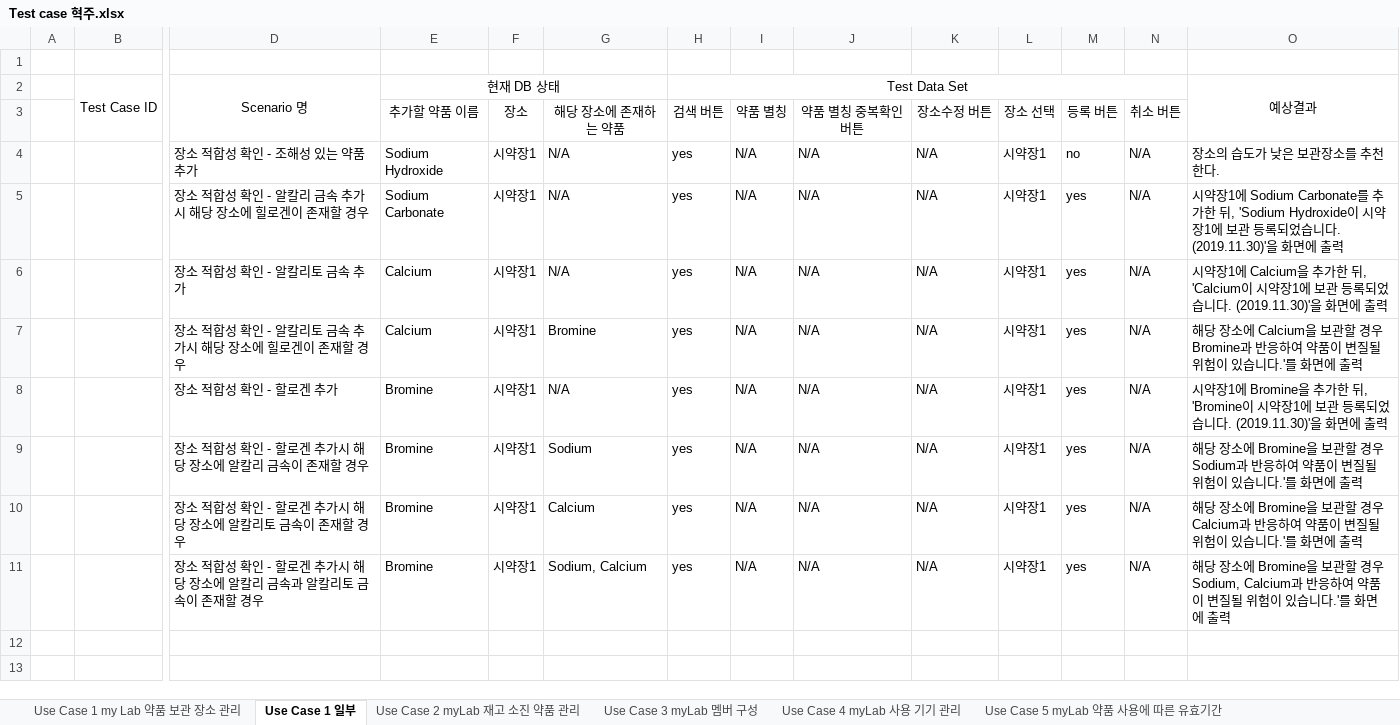
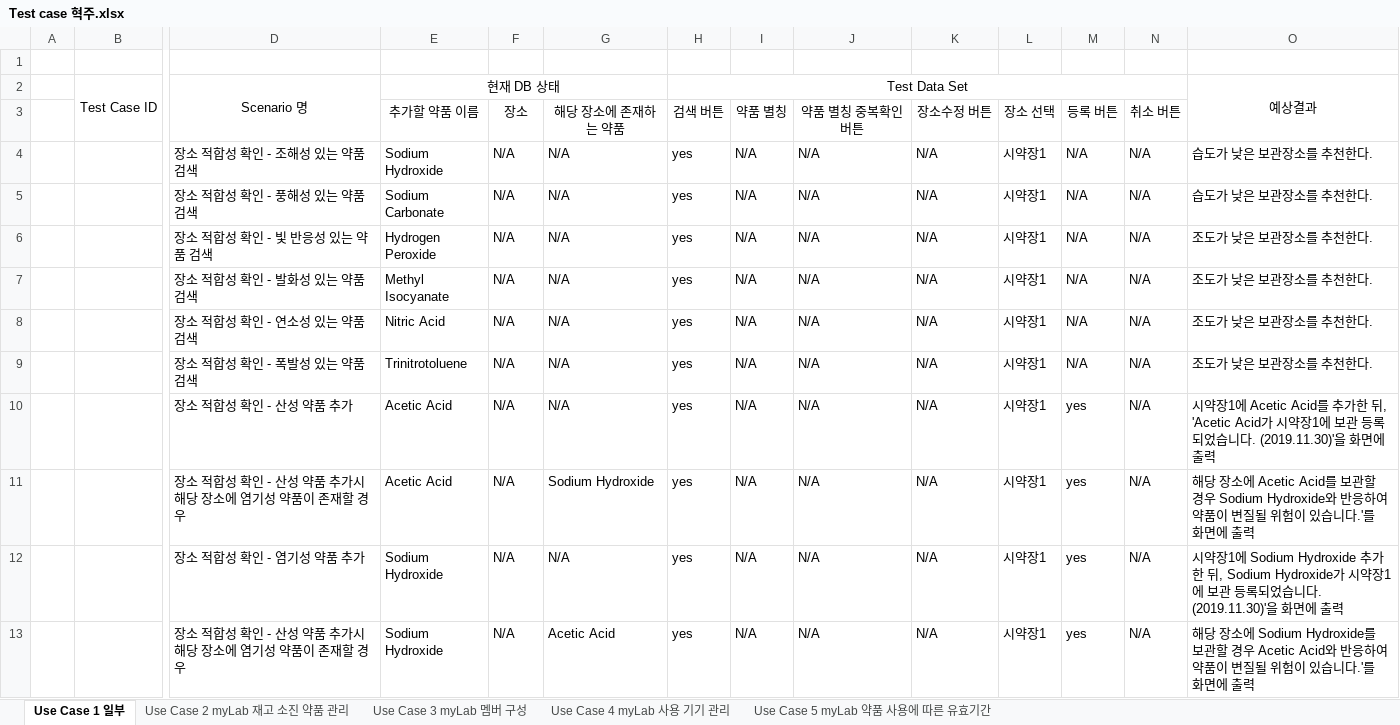
Before and after one commit to jisukim97/ChemicalManagementApplication, an Excel workbook: Document/3_Test Case/Test case 혁주.xlsx, sheet Use Case 1 일부, drawn as a sheet; only a part is shown, gaps mark what is left out; values as stored, in another font and other column widths than the file's, no borders; addresses are those after the commit; rows hold the shown columns only; the diff names each change by its address in the sheet, - before the commit and + after, or states it on an @@ line.

Commit message:
test case
add

```diff
--- a/Document/3_Test Case/Test case 혁주.xlsx (sheet Use Case 1 일부)
+++ b/Document/3_Test Case/Test case 혁주.xlsx (sheet Use Case 1 일부)
-sheet tab: Use Case 1 my Lab 약품 보관 장소 관리
-D4: 장소 적합성 확인 - 조해성 있는 약품 추가
+D4: 장소 적합성 확인 - 조해성 있는 약품 검색
-F4:F5: 시약장1
+F4:F5: N/A
-M4: no
+M4: N/A
-O4: 장소의 습도가 낮은 보관장소를 추천한다.
+O4: 습도가 낮은 보관장소를 추천한다.
-D5: 장소 적합성 확인 - 알칼리 금속 추가시 해당 장소에 힐로겐이 존재할 경우
+D5: 장소 적합성 확인 - 풍해성 있는 약품 검색
-M5: yes
+M5: N/A
-O5: 시약장1에 Sodium Carbonate를 추가한 뒤, 'Sodium Hydroxide이 시약장1에 보관 등록되었습니다. (2019.11.30)'을 화면에 출력
+O5: 습도가 낮은 보관장소를 추천한다.
+row 6:  |  | 장소 적합성 확인 - 빛 반응성 있는 약품 검색 | Hydrogen Peroxide | N/A | N/A | yes | N/A | N/A | N/A | 시약장1 | N/A | N/A | 조도가 낮은 보관장소를 추천한다.
-D7: 장소 적합성 확인 - 알칼리토 금속 추가
+D7: 장소 적합성 확인 - 발화성 있는 약품 검색
-E7: Calcium
+E7: Methyl Isocyanate
-F7:F8: 시약장1
+F7:F8: N/A
-M7:M8: yes
+M7:M8: N/A
-O7: 시약장1에 Calcium을 추가한 뒤, 'Calcium이 시약장1에 보관 등록되었습니다. (2019.11.30)'을 화면에 출력
+O7: 조도가 낮은 보관장소를 추천한다.
-D8: 장소 적합성 확인 - 알칼리토 금속 추가시 해당 장소에 힐로겐이 존재할 경우
+D8: 장소 적합성 확인 - 연소성 있는 약품 검색
-E8: Calcium
+E8: Nitric Acid
-G8: Bromine
+G8: N/A
-O8: 해당 장소에 Calcium을 보관할 경우 Bromine과 반응하여 약품이 변질될 위험이 있습니다.'를 화면에 출력
+O8: 조도가 낮은 보관장소를 추천한다.
+row 9:  |  | 장소 적합성 확인 - 폭발성 있는 약품 검색 | Trinitrotoluene | N/A | N/A | yes | N/A | N/A | N/A | 시약장1 | N/A | N/A | 조도가 낮은 보관장소를 추천한다.
-D10: 장소 적합성 확인 - 할로겐 추가
+D10: 장소 적합성 확인 - 산성 약품 추가
-E10:E11: Bromine
+E10:E11: Acetic Acid
-F10:F13: 시약장1
+F10:F13: N/A
-O10: …장1에 Bromine을 추가한 뒤, 'Bromine이 시약장…
+O10: …장1에 Acetic Acid를 추가한 뒤, 'Acetic Acid가 시약장…
-D11: 장소 적합성 확인 - 할로겐 추가시 해당 장소에 알칼리 금속이 존재할 경우
+D11: 장소 적합성 확인 - 산성 약품 추가시 해당 장소에 염기성 약품이 존재할 경우
-G11: Sodium
+G11: Sodium Hydroxide
-O11: …장소에 Bromine을 보관할 경우 Sodium과 반응하…
+O11: …장소에 Acetic Acid를 보관할 경우 Sodium Hydroxide와 반응하…
-D12: 장소 적합성 확인 - 할로겐 추가시 해당 장소에 알칼리토 금속이 존재할 경우
+D12: 장소 적합성 확인 - 염기성 약품 추가
-E12:E13: Bromine
+E12:E13: Sodium Hydroxide
-G12: Calcium
+G12: N/A
-O12: 해당 장소에 Bromine을 보관할 경우 Calcium과 반응하여 약품이 변질될 위험이 있습니다.'를 화면에…
+O12: 시약장1에 Sodium Hydroxide 추가한 뒤, Sodium Hydroxide가 시약장1에 보관 등록되었습니다. (2019.11.30)'을 화면에…
-D13: …확인 - 할로겐 추가시 해당 장소에 알칼리 금속과 알칼리토 금속이 존재…
+D13: …확인 - 산성 약품 추가시 해당 장소에 염기성 약품이 존재…
-G13: Sodium, Calcium
+G13: Acetic Acid
-O13: …장소에 Bromine을 보관할 경우 Sodium, Calcium과 반응하…
+O13: …장소에 Sodium Hydroxide를 보관할 경우 Acetic Acid와 반응하…
```
